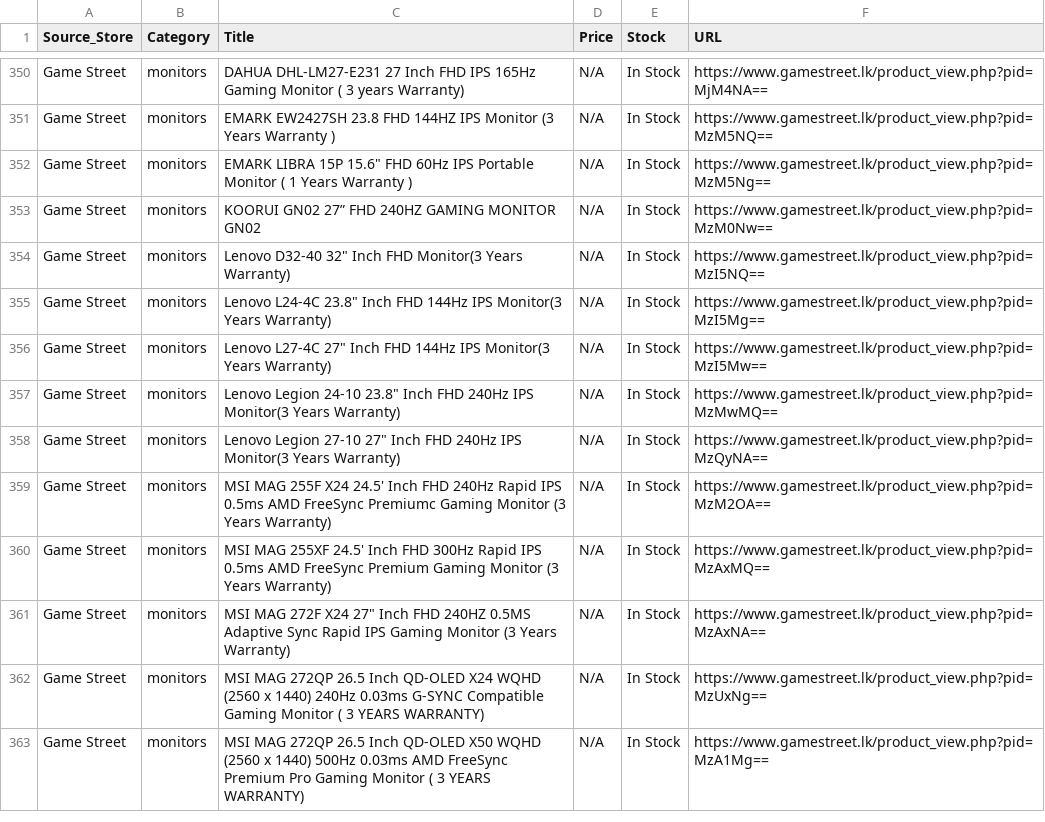
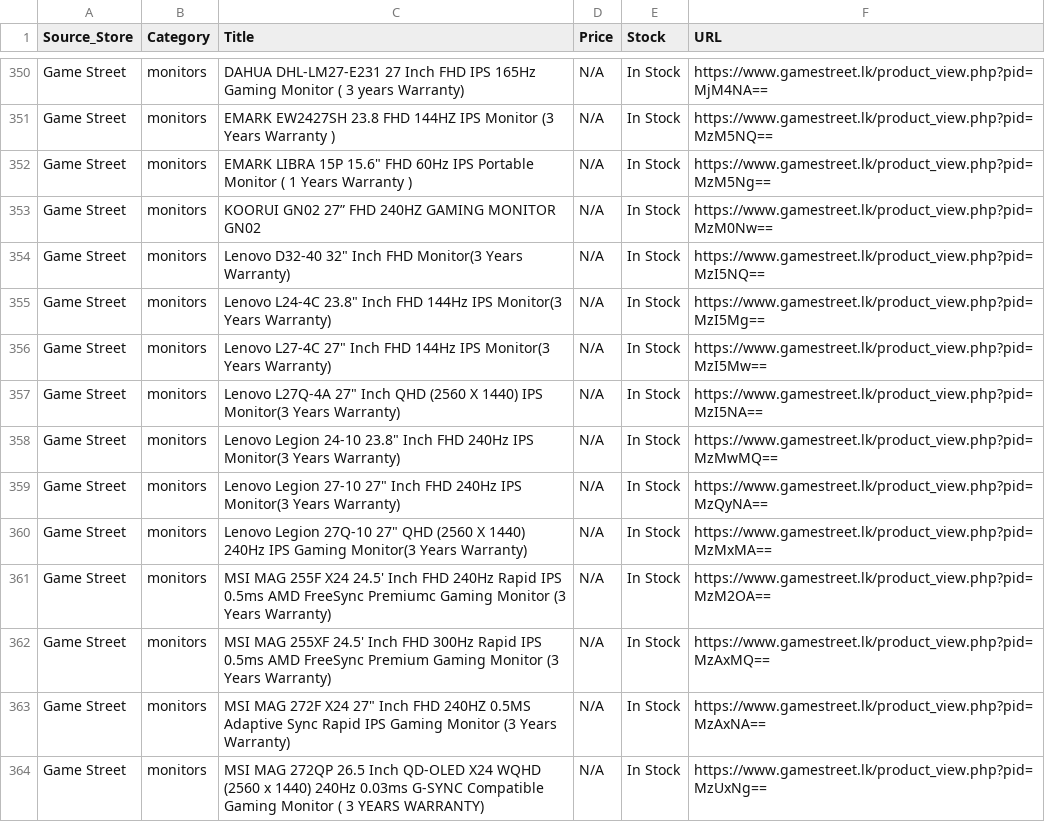
Before and after one commit to ChalanaDilshan/rig-recon, a CSV file: data/raw/game_street_all_products.csv, drawn as a sheet; only a part is shown, gaps mark what is left out; the shorter side is filled out with more unchanged rows.

```diff
--- a/data/raw/game_street_all_products.csv
+++ b/data/raw/game_street_all_products.csv
@@ -356,4 +356,6 @@ Game Street,monitors,"Lenovo L24-4C 23.8"" Inch FHD 144Hz IPS Monitor(3 Years Wa
 Game Street,monitors,"Lenovo L27-4C 27"" Inch FHD 144Hz IPS Monitor(3 Years Warranty)",N/A,In Stock,https://www.gamestreet.lk/product_view.php?pid=MzI5Mw==
+Game Street,monitors,"Lenovo L27Q-4A 27"" Inch QHD (2560 X 1440) IPS  Monitor(3 Years Warranty)",N/A,In Stock,https://www.gamestreet.lk/product_view.php?pid=MzI5NA==
 Game Street,monitors,"Lenovo Legion 24-10 23.8"" Inch FHD 240Hz IPS Monitor(3 Years Warranty)",N/A,In Stock,https://www.gamestreet.lk/product_view.php?pid=MzMwMQ==
 Game Street,monitors,"Lenovo Legion 27-10 27"" Inch FHD 240Hz IPS Monitor(3 Years Warranty)",N/A,In Stock,https://www.gamestreet.lk/product_view.php?pid=MzQyNA==
+Game Street,monitors,"Lenovo Legion 27Q-10 27"" QHD (2560 X 1440) 240Hz IPS Gaming Monitor(3 Years Warranty)",N/A,In Stock,https://www.gamestreet.lk/product_view.php?pid=MzMxMA==
 Game Street,monitors,MSI MAG 255F X24 24.5' Inch FHD 240Hz Rapid IPS 0.5ms AMD FreeSync Premiumc Gaming Monitor (3 Years Warranty),N/A,In Stock,https://www.gamestreet.lk/product_view.php?pid=MzM2OA==
```
Also changed, not shown: data/raw/nanotek_all_products.csv, data/raw/pc_builders_all_products.csv, 6 other files.
